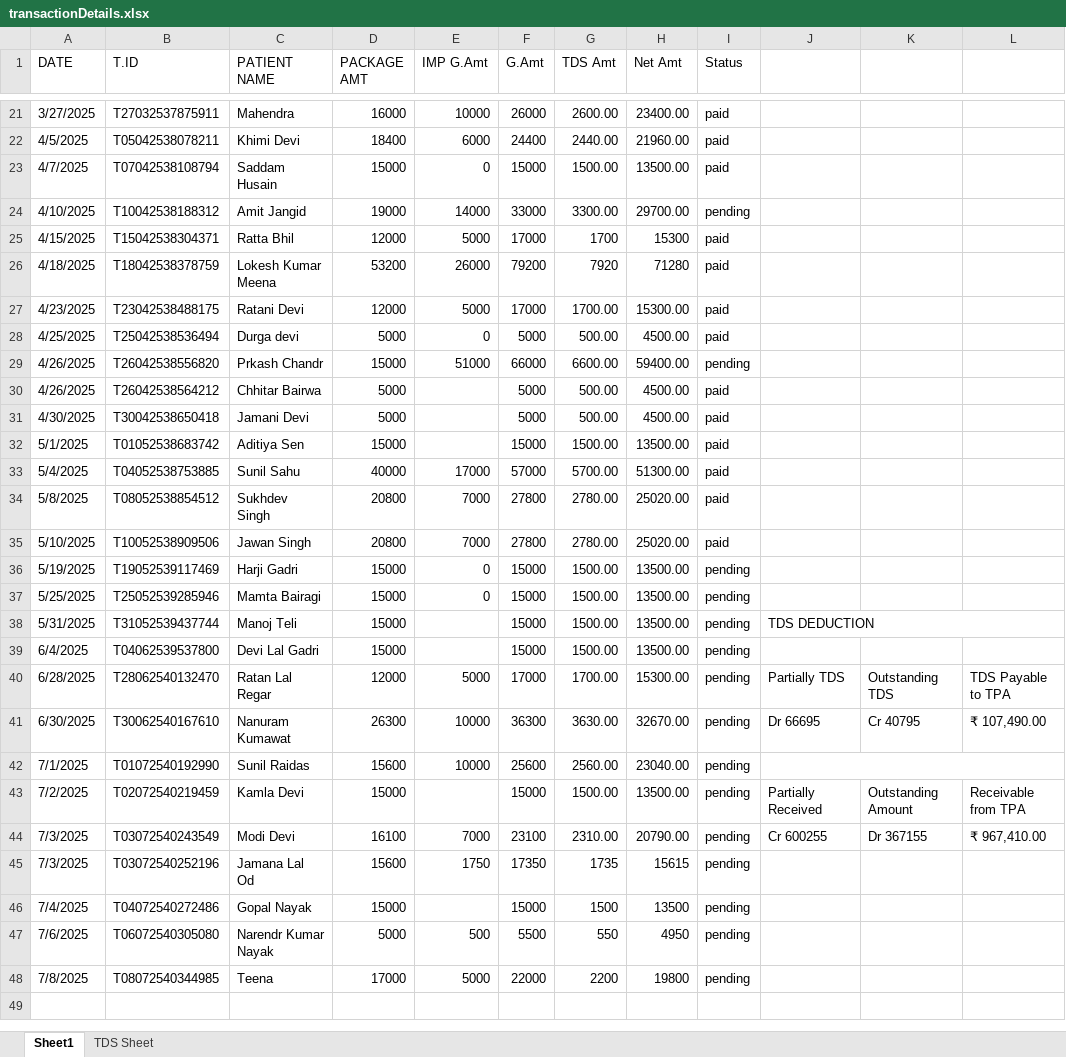
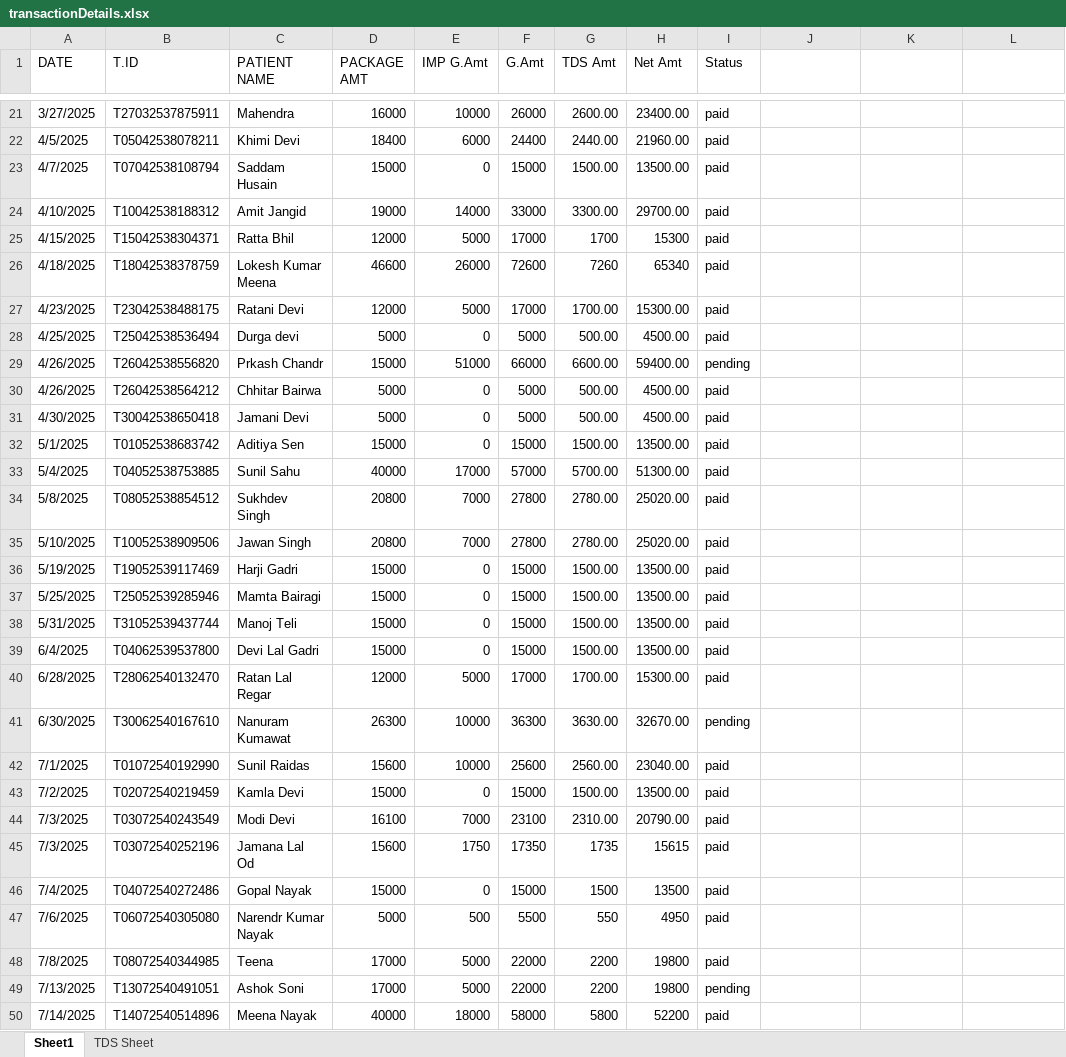
Before and after one commit to DevOpsBahadurKhan/Bnj, an Excel workbook: MAA-YOJANA-PACKAGELIST/Accounts/transactionDetails.xlsx, sheet Sheet1, drawn as a sheet; only a part is shown, gaps mark what is left out; values as stored, in another font and other column widths than the file's, no cell formats; removed rows and columns are numbered as before the commit, all else as after; the diff covers the shown part only; the diff names each change by its address in the sheet, - before the commit and + after, or states it on an @@ line.

Commit message:
auto commit

```diff
--- a/MAA-YOJANA-PACKAGELIST/Accounts/transactionDetails.xlsx (sheet Sheet1)
+++ b/MAA-YOJANA-PACKAGELIST/Accounts/transactionDetails.xlsx (sheet Sheet1)
-I24 (Status): pending
+I24 (Status): paid
-D26 (PACKAGE AMT): 53200
+D26 (PACKAGE AMT): 46600
-F26 (G.Amt): 79200
+F26 (G.Amt): 72600
-G26 (TDS Amt): 7920
+G26 (TDS Amt): 7260
-H26 (Net Amt): 71280
+H26 (Net Amt): 65340
-E30:E32 (IMP G.Amt): (empty)
+E30:E32 (IMP G.Amt): 0
-I36:I40 (Status): pending
+I36:I40 (Status): paid
-E38:E39 (IMP G.Amt): (empty)
+E38:E39 (IMP G.Amt): 0
-J38: TDS DEDUCTION
+J38: (empty)
-J38:L38 merged
-J40: Partially TDS
+J40: (empty)
-K40: Outstanding TDS
+K40: (empty)
-L40: TDS Payable to TPA
+L40: (empty)
-J41: Dr 66695
+J41: (empty)
-K41: Cr 40795
+K41: (empty)
-L41: ₹ 107,490.00
+L41: (empty)
-I42:I48 (Status): pending
+I42:I48 (Status): paid
-J42:L42 merged
-E43 (IMP G.Amt): (empty)
+E43 (IMP G.Amt): 0
-J43: Partially Received
+J43: (empty)
-K43: Outstanding Amount
+K43: (empty)
-L43: Receivable from TPA
+L43: (empty)
-J44: Cr 600255
+J44: (empty)
-K44: Dr 367155
+K44: (empty)
-L44: ₹ 967,410.00
+L44: (empty)
-E46 (IMP G.Amt): (empty)
+E46 (IMP G.Amt): 0
+row 49: 7/13/2025 | T13072540491051 | Ashok Soni | 17000 | 5000 | 22000 | 2200 | 19800 | pending
+row 50: 7/14/2025 | T14072540514896 | Meena Nayak | 40000 | 18000 | 58000 | 5800 | 52200 | paid
```
Also changed, not shown: 16 added rows and 6 edited cells elsewhere in this sheet, cell formats.
